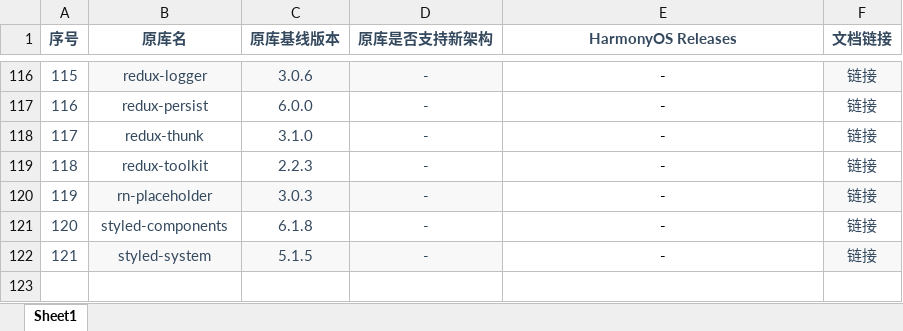
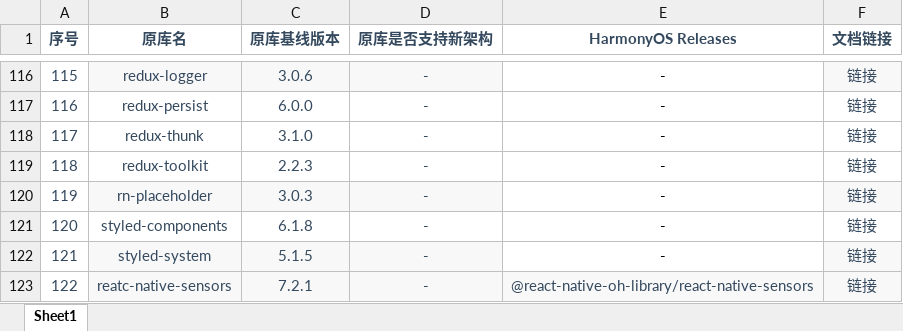
Before and after one commit to react-native-oh-library/usage-docs, an Excel workbook: Menu.xlsx, sheet Sheet1, drawn as a sheet; only a part is shown, gaps mark what is left out; values as stored, in another font and other column widths than the file's, no borders; the diff names each change by its address in the sheet, - before the commit and + after, or states it on an @@ line.

Commit message:
[Issues: #I9DN15] 新增 react-native-sensors 文档

```diff
--- a/Menu.xlsx (sheet Sheet1)
+++ b/Menu.xlsx (sheet Sheet1)
+row 123: 122 | reatc-native-sensors | 7.2.1 | - | @react-native-oh-library/react-native-sensors | 链接
```
Also changed, not shown: 3 other files.
